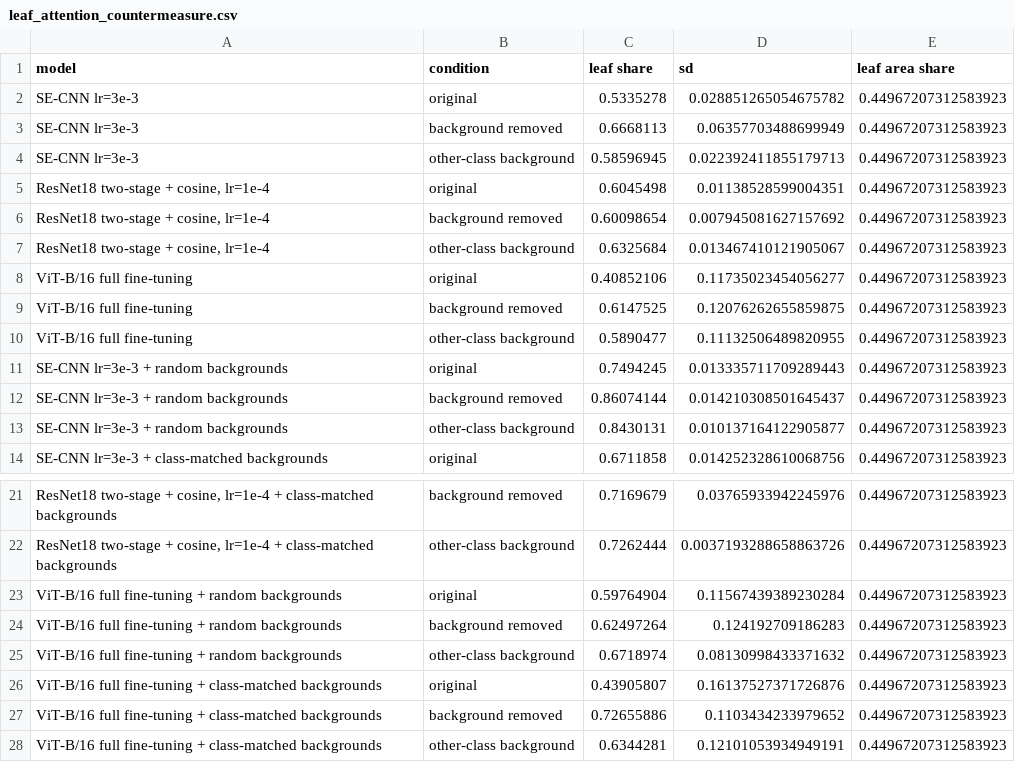
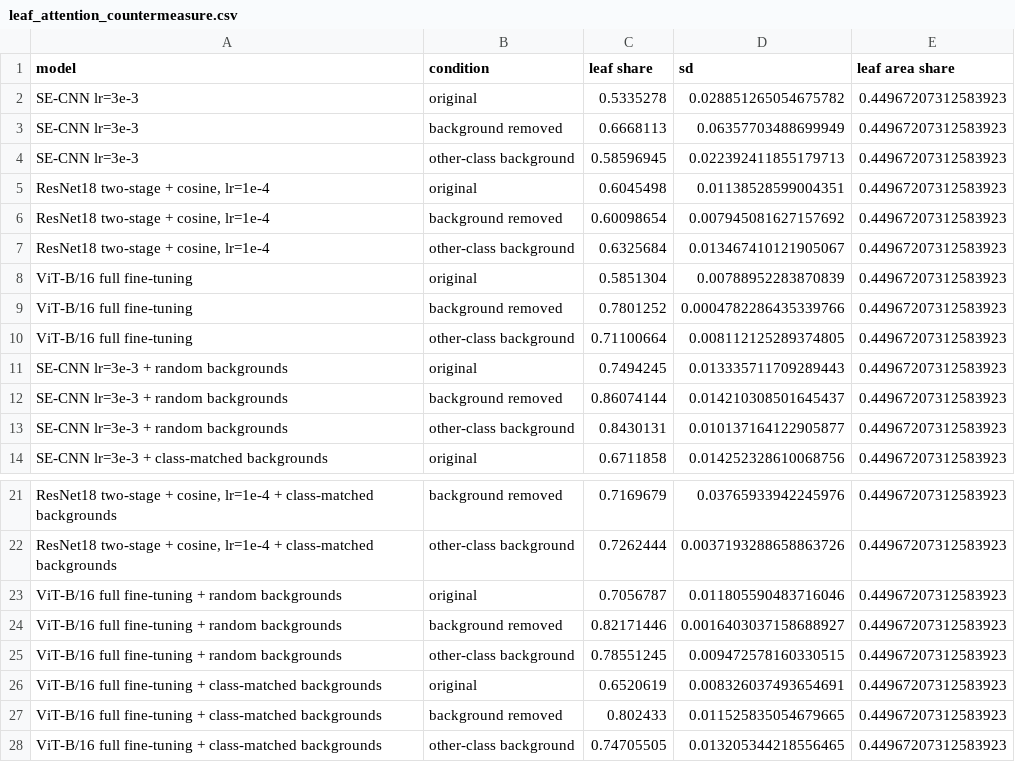
Before and after one commit to zichengs/COMP7015_AI_Group_Project5, a CSV file: outputs/leaf_attention_countermeasure.csv, drawn as a sheet; only a part is shown, gaps mark what is left out; the diff names each change by its address in the sheet, - before the commit and + after, or states it on an @@ line.

```diff
--- a/outputs/leaf_attention_countermeasure.csv
+++ b/outputs/leaf_attention_countermeasure.csv
-C8 (leaf share): 0.40852106
+C8 (leaf share): 0.5851304
-D8 (sd): 0.11735023454056277
+D8 (sd): 0.00788952283870839
-C9 (leaf share): 0.6147525
+C9 (leaf share): 0.7801252
-D9 (sd): 0.12076262655859875
+D9 (sd): 0.0004782286435339766
-C10 (leaf share): 0.5890477
+C10 (leaf share): 0.71100664
-D10 (sd): 0.11132506489820955
+D10 (sd): 0.008112125289374805
-C23 (leaf share): 0.59764904
+C23 (leaf share): 0.7056787
-D23 (sd): 0.11567439389230284
+D23 (sd): 0.011805590483716046
-C24 (leaf share): 0.62497264
+C24 (leaf share): 0.82171446
-D24 (sd): 0.124192709186283
+D24 (sd): 0.0016403037158688927
-C25 (leaf share): 0.6718974
+C25 (leaf share): 0.78551245
-D25 (sd): 0.08130998433371632
+D25 (sd): 0.009472578160330515
-C26 (leaf share): 0.43905807
+C26 (leaf share): 0.6520619
-D26 (sd): 0.16137527371726876
+D26 (sd): 0.008326037493654691
-C27 (leaf share): 0.72655886
+C27 (leaf share): 0.802433
-D27 (sd): 0.1103434233979652
+D27 (sd): 0.011525835054679665
-C28 (leaf share): 0.6344281
+C28 (leaf share): 0.74705505
-D28 (sd): 0.12101053934949191
+D28 (sd): 0.013205344218556465
```
Also changed, not shown: outputs/leaf_attention.csv, 2 other files.
